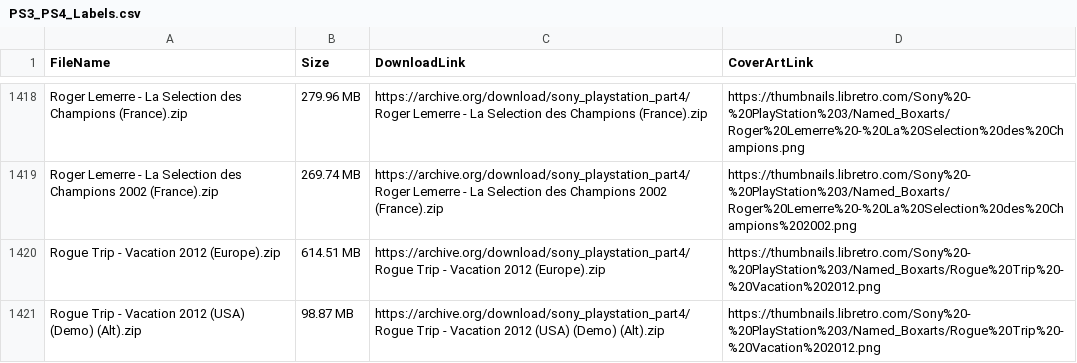
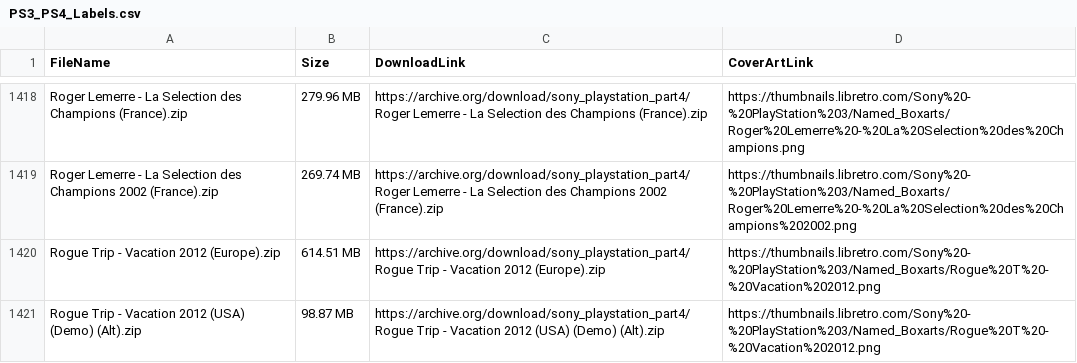
Before and after one commit to gamesiteonline/game-database, a CSV file: PS3_PS4_Labels.csv, drawn as a sheet; only a part is shown, gaps mark what is left out; the diff covers the shown part only.

```diff
--- a/PS3_PS4_Labels.csv
+++ b/PS3_PS4_Labels.csv
@@ -1419,3 +1419,3 @@ Roger Lemerre - La Selection des Champions (France).zip,279.96 MB,https://archiv
 Roger Lemerre - La Selection des Champions 2002 (France).zip,269.74 MB,https://archive.org/download/sony_playstation_part4/Roger Lemerre - La Selection des Champions 2002 (France).zip,https://thumbnails.libretro.com/Sony%20-%20PlayStation%203/Named_Boxarts/Roger%20Lemerre%20-%20La%20Selection%20des%20Champions%202002.png
-Rogue Trip - Vacation 2012 (Europe).zip,614.51 MB,https://archive.org/download/sony_playstation_part4/Rogue Trip - Vacation 2012 (Europe).zip,https://thumbnails.libretro.com/Sony%20-%20PlayStation%203/Named_Boxarts/Rogue%20Trip%20-%20Vacation%202012.png
-Rogue Trip - Vacation 2012 (USA) (Demo) (Alt).zip,98.87 MB,https://archive.org/download/sony_playstation_part4/Rogue Trip - Vacation 2012 (USA) (Demo) (Alt).zip,https://thumbnails.libretro.com/Sony%20-%20PlayStation%203/Named_Boxarts/Rogue%20Trip%20-%20Vacation%202012.png
+Rogue Trip - Vacation 2012 (Europe).zip,614.51 MB,https://archive.org/download/sony_playstation_part4/Rogue Trip - Vacation 2012 (Europe).zip,https://thumbnails.libretro.com/Sony%20-%20PlayStation%203/Named_Boxarts/Rogue%20T%20-%20Vacation%202012.png
+Rogue Trip - Vacation 2012 (USA) (Demo) (Alt).zip,98.87 MB,https://archive.org/download/sony_playstation_part4/Rogue Trip - Vacation 2012 (USA) (Demo) (Alt).zip,https://thumbnails.libretro.com/Sony%20-%20PlayStation%203/Named_Boxarts/Rogue%20T%20-%20Vacation%202012.png
```
Also changed, not shown: 10 edited cells elsewhere in this file, PC_Dreamcast.csv, XBOX_360.csv, 9 other files.
